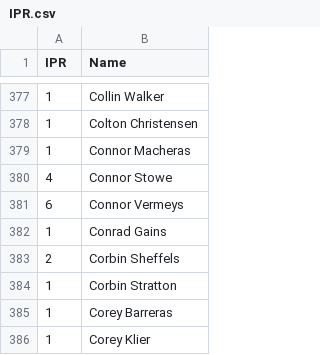
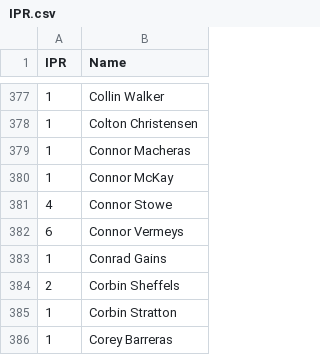
Before and after one commit to Invader-Zim/mnp-data-archive, a CSV file: IPR.csv, drawn as a sheet; only a part is shown, gaps mark what is left out; the shorter side is filled out with more unchanged rows.

Commit message:
Update IPR.csv
new players week 13

```diff
--- a/IPR.csv
+++ b/IPR.csv
@@ -379,2 +379,3 @@ IPR,Name
 1,Connor Macheras
+1,Connor McKay
 4,Connor Stowe
```
